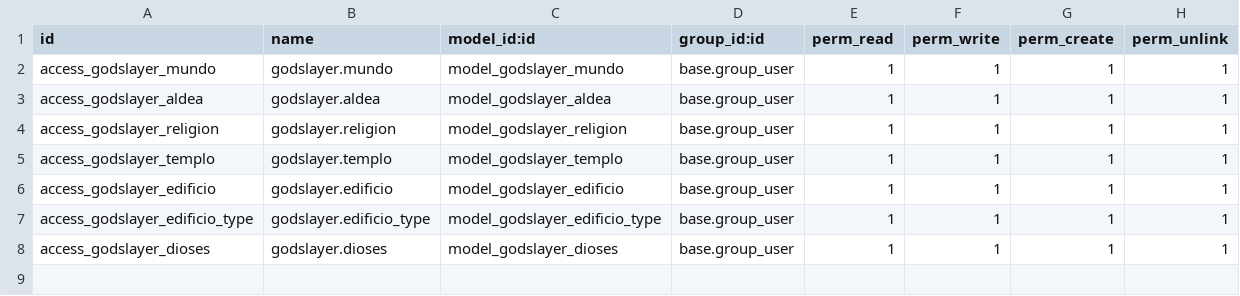
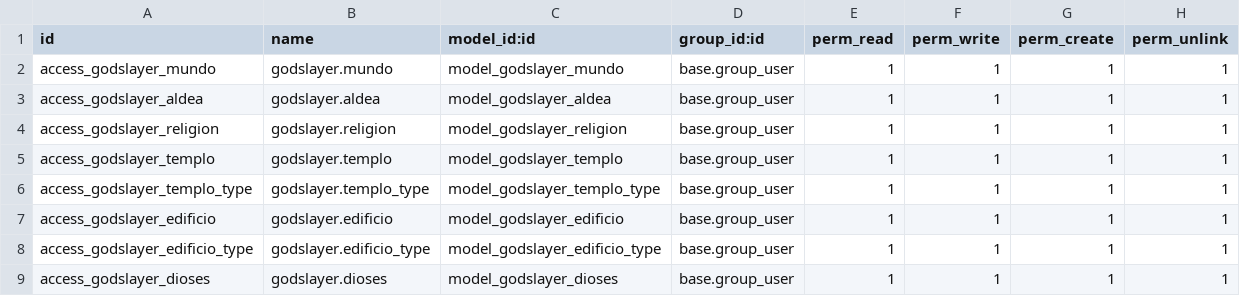
Before and after one commit to ceroxtv/sge_2022-2023, a CSV file: godslayer/security/ir.model.access.csv, drawn as a sheet.

```diff
--- a/godslayer/security/ir.model.access.csv
+++ b/godslayer/security/ir.model.access.csv
@@ -5,2 +5,3 @@ access_godslayer_religion,godslayer.religion,model_godslayer_religion,base.group
 access_godslayer_templo,godslayer.templo,model_godslayer_templo,base.group_user,1,1,1,1
+access_godslayer_templo_type,godslayer.templo_type,model_godslayer_templo_type,base.group_user,1,1,1,1
 access_godslayer_edificio,godslayer.edificio,model_godslayer_edificio,base.group_user,1,1,1,1
```
Also changed, not shown: 5 other files.
